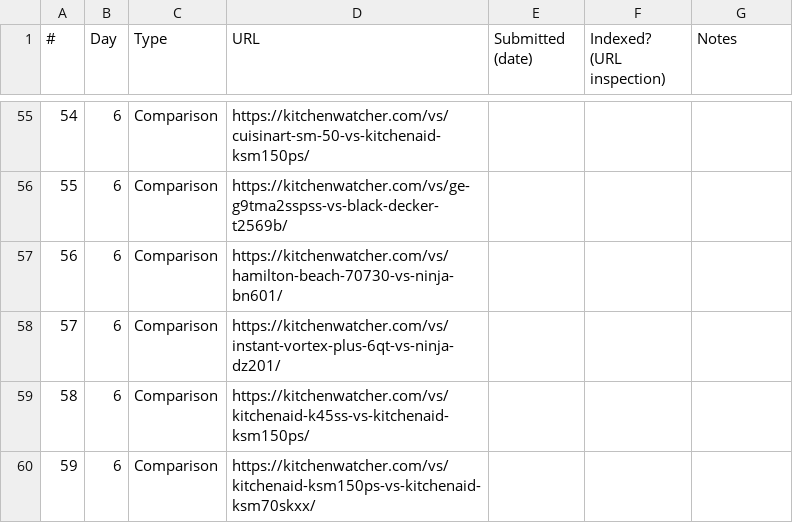
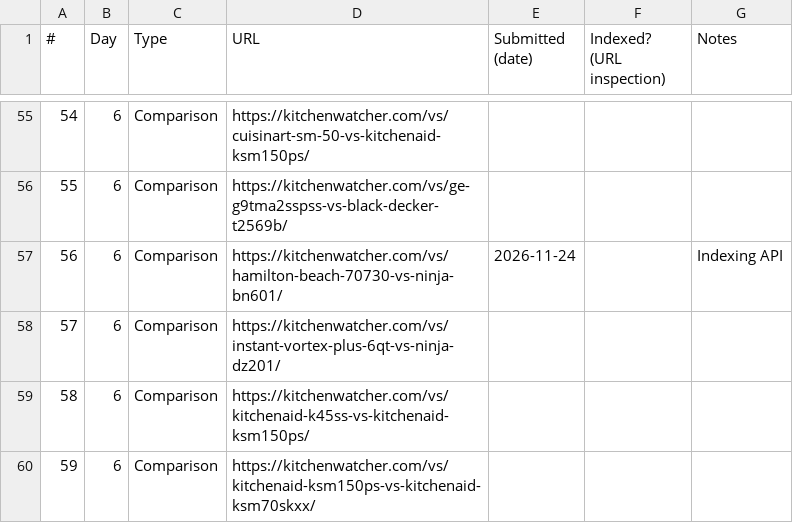
Before and after one commit to mkjan30/kitchenwatcher, a CSV file: content/indexing-tracker.csv, drawn as a sheet; only a part is shown, gaps mark what is left out.

```diff
--- a/content/indexing-tracker.csv
+++ b/content/indexing-tracker.csv
@@ -56,3 +56,3 @@
 55,6,Comparison,https://kitchenwatcher.com/vs/ge-g9tma2sspss-vs-black-decker-t2569b/,,,
-56,6,Comparison,https://kitchenwatcher.com/vs/hamilton-beach-70730-vs-ninja-bn601/,,,
+56,6,Comparison,https://kitchenwatcher.com/vs/hamilton-beach-70730-vs-ninja-bn601/,2026-11-24,,Indexing API
 57,6,Comparison,https://kitchenwatcher.com/vs/instant-vortex-plus-6qt-vs-ninja-dz201/,,,
```
